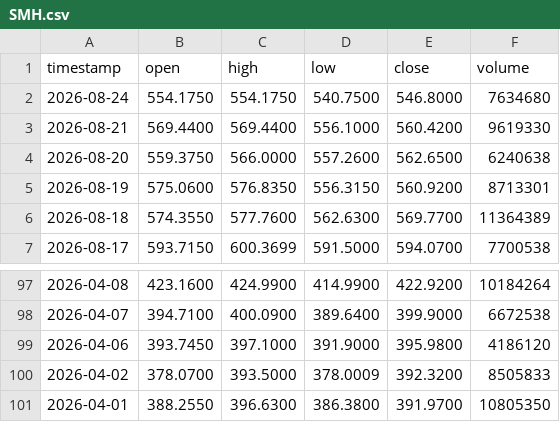
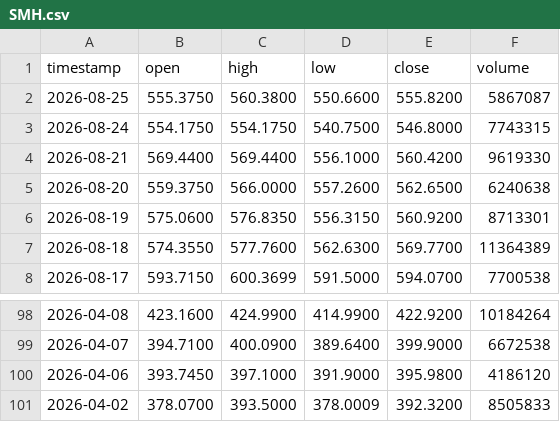
Before and after one commit to johnamcminn-hub/market-data-public, a CSV file: data/SMH.csv, drawn as a sheet; only a part is shown, gaps mark what is left out.

```diff
--- a/data/SMH.csv
+++ b/data/SMH.csv
@@ -1,3 +1,4 @@
 timestamp,open,high,low,close,volume
-2026-08-24,554.1750,554.1750,540.7500,546.8000,7634680
+2026-08-25,555.3750,560.3800,550.6600,555.8200,5867087
+2026-08-24,554.1750,554.1750,540.7500,546.8000,7743315
 2026-08-21,569.4400,569.4400,556.1000,560.4200,9619330
@@ -100,2 +101 @@ timestamp,open,high,low,close,volume
 2026-04-02,378.0700,393.5000,378.0009,392.3200,8505833
-2026-04-01,388.2550,396.6300,386.3800,391.9700,10805350
```
Also changed, not shown: data/XBI.csv, data/XLB.csv, 18 other files.
